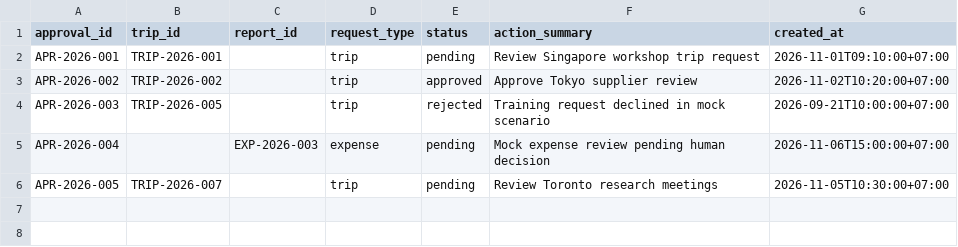
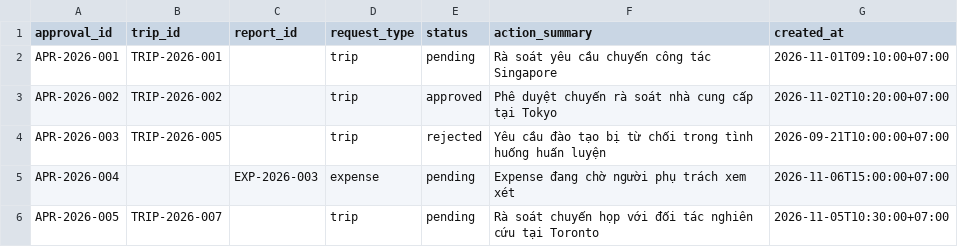
Before and after one commit to QuangAIEngineer29012006/Global-Business-Travel-Operations-Agent, a CSV file: data/mock-systems/approvals/approvals.csv, drawn as a sheet.

```diff
--- a/data/mock-systems/approvals/approvals.csv
+++ b/data/mock-systems/approvals/approvals.csv
@@ -1,6 +1,6 @@
 "approval_id","trip_id","report_id","request_type","status","action_summary","created_at"
-"APR-2026-001","TRIP-2026-001","","trip","pending","Review Singapore workshop trip request","2026-11-01T09:10:00+07:00"
-"APR-2026-002","TRIP-2026-002","","trip","approved","Approve Tokyo supplier review","2026-11-02T10:20:00+07:00"
-"APR-2026-003","TRIP-2026-005","","trip","rejected","Training request declined in mock scenario","2026-09-21T10:00:00+07:00"
-"APR-2026-004","","EXP-2026-003","expense","pending","Mock expense review pending human decision","2026-11-06T15:00:00+07:00"
-"APR-2026-005","TRIP-2026-007","","trip","pending","Review Toronto research meetings","2026-11-05T10:30:00+07:00"
+"APR-2026-001","TRIP-2026-001","","trip","pending","Rà soát yêu cầu chuyến công tác Singapore","2026-11-01T09:10:00+07:00"
+"APR-2026-002","TRIP-2026-002","","trip","approved","Phê duyệt chuyến rà soát nhà cung cấp tại Tokyo","2026-11-02T10:20:00+07:00"
+"APR-2026-003","TRIP-2026-005","","trip","rejected","Yêu cầu đào tạo bị từ chối trong tình huống huấn luyện","2026-09-21T10:00:00+07:00"
+"APR-2026-004","","EXP-2026-003","expense","pending","Expense đang chờ người phụ trách xem xét","2026-11-06T15:00:00+07:00"
+"APR-2026-005","TRIP-2026-007","","trip","pending","Rà soát chuyến họp với đối tác nghiên cứu tại Toronto","2026-11-05T10:30:00+07:00"
```
Also changed, not shown: data/mock-systems/fixture-manifest.csv, data/mock-systems/policy-knowledge-base/chunk_metadata.csv, 13 other files.
